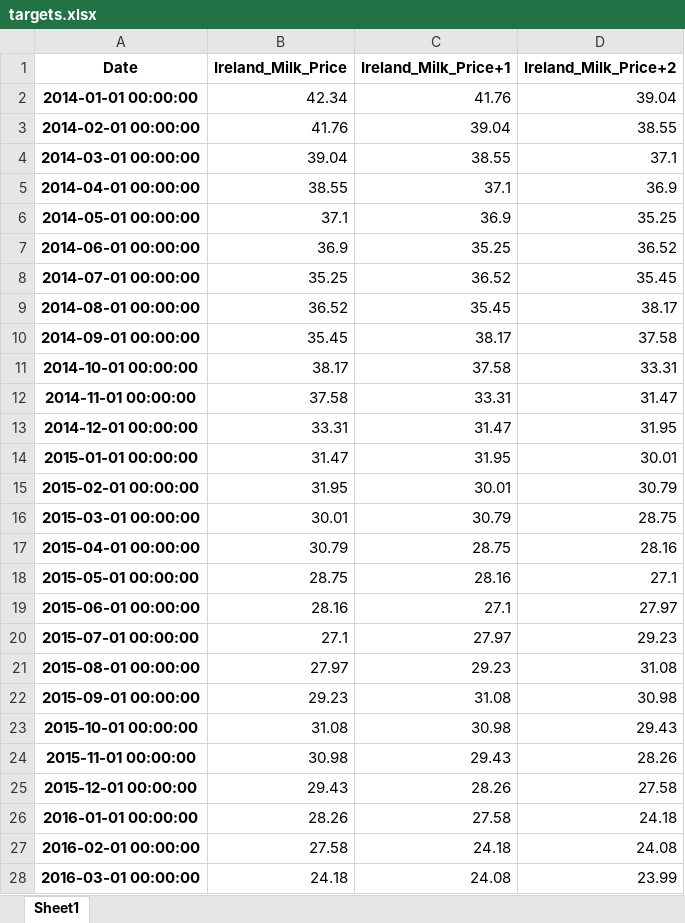
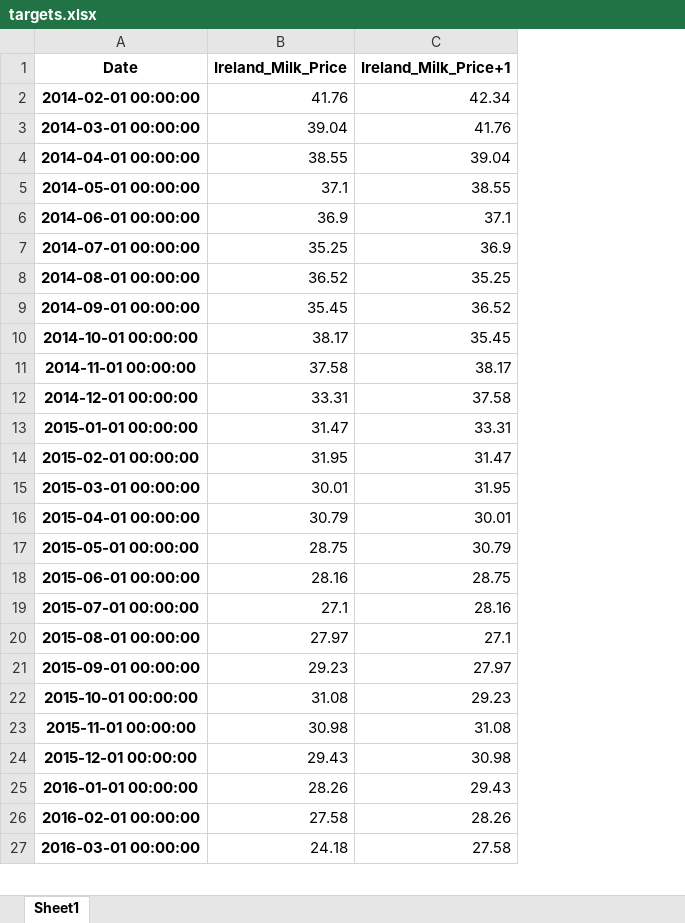
Before and after one commit to lilwenn/MTU_Project, an Excel workbook: spreadsheet/targets.xlsx, sheet Sheet1, drawn as a sheet; only a part is shown; values as stored, in another font and other column widths than the file's, no borders; removed rows and columns are numbered as before the commit, all else as after; the diff covers the shown part only; the diff names each change by its address in the sheet, - before the commit and + after, or states it on an @@ line.

```diff
--- a/spreadsheet/targets.xlsx (sheet Sheet1)
+++ b/spreadsheet/targets.xlsx (sheet Sheet1)
-column D (Ireland_Milk_Price+2), rows 3-28: 38.55 | 37.1 | 36.9 | 35.25 | 36.52 | 35.45 | 38.17 | 37.58 | 33.31 | 31.47 | 31.95 | 30.01 | 30.79 | 28.75 | 28.16 | 27.1 | 27.97 | 29.23 | 31.08 | 30.98 | 29.43 | 28.26 | 27.58 | 24.18 | 24.08 | 23.99
-row 2: 2014-01-01 00:00:00 | 42.34 | 41.76 | 39.04
-C2 (Ireland_Milk_Price+1): 39.04
+C2 (Ireland_Milk_Price+1): 42.34
-C3 (Ireland_Milk_Price+1): 38.55
+C3 (Ireland_Milk_Price+1): 41.76
-C4 (Ireland_Milk_Price+1): 37.1
+C4 (Ireland_Milk_Price+1): 39.04
-C5 (Ireland_Milk_Price+1): 36.9
+C5 (Ireland_Milk_Price+1): 38.55
-C6 (Ireland_Milk_Price+1): 35.25
+C6 (Ireland_Milk_Price+1): 37.1
-C7 (Ireland_Milk_Price+1): 36.52
+C7 (Ireland_Milk_Price+1): 36.9
-C8 (Ireland_Milk_Price+1): 35.45
+C8 (Ireland_Milk_Price+1): 35.25
-C9 (Ireland_Milk_Price+1): 38.17
+C9 (Ireland_Milk_Price+1): 36.52
-C10 (Ireland_Milk_Price+1): 37.58
+C10 (Ireland_Milk_Price+1): 35.45
-C11 (Ireland_Milk_Price+1): 33.31
+C11 (Ireland_Milk_Price+1): 38.17
-C12 (Ireland_Milk_Price+1): 31.47
+C12 (Ireland_Milk_Price+1): 37.58
-C13 (Ireland_Milk_Price+1): 31.95
+C13 (Ireland_Milk_Price+1): 33.31
-C14 (Ireland_Milk_Price+1): 30.01
+C14 (Ireland_Milk_Price+1): 31.47
-C15 (Ireland_Milk_Price+1): 30.79
+C15 (Ireland_Milk_Price+1): 31.95
-C16 (Ireland_Milk_Price+1): 28.75
+C16 (Ireland_Milk_Price+1): 30.01
-C17 (Ireland_Milk_Price+1): 28.16
+C17 (Ireland_Milk_Price+1): 30.79
-C18 (Ireland_Milk_Price+1): 27.1
+C18 (Ireland_Milk_Price+1): 28.75
-C19 (Ireland_Milk_Price+1): 27.97
+C19 (Ireland_Milk_Price+1): 28.16
-C20 (Ireland_Milk_Price+1): 29.23
+C20 (Ireland_Milk_Price+1): 27.1
-C21 (Ireland_Milk_Price+1): 31.08
+C21 (Ireland_Milk_Price+1): 27.97
-C22 (Ireland_Milk_Price+1): 30.98
+C22 (Ireland_Milk_Price+1): 29.23
-C23 (Ireland_Milk_Price+1): 29.43
+C23 (Ireland_Milk_Price+1): 31.08
-C24 (Ireland_Milk_Price+1): 28.26
+C24 (Ireland_Milk_Price+1): 30.98
-C25 (Ireland_Milk_Price+1): 27.58
+C25 (Ireland_Milk_Price+1): 29.43
-C26 (Ireland_Milk_Price+1): 24.18
+C26 (Ireland_Milk_Price+1): 28.26
-C27 (Ireland_Milk_Price+1): 24.08
+C27 (Ireland_Milk_Price+1): 27.58
```
Also changed, not shown: 2 added rows and 92 edited cells elsewhere in this sheet, spreadsheet/Data.xlsx, spreadsheet/Model_Performance_Metrics.xlsx, 11 other files.
